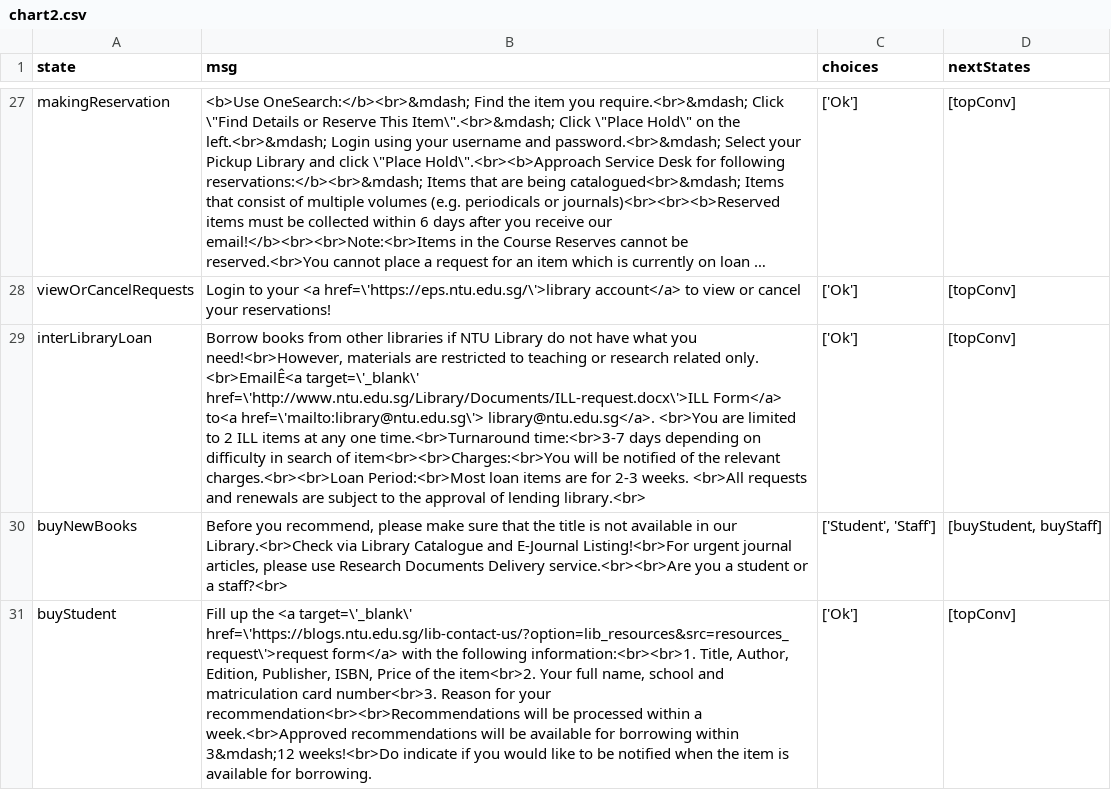
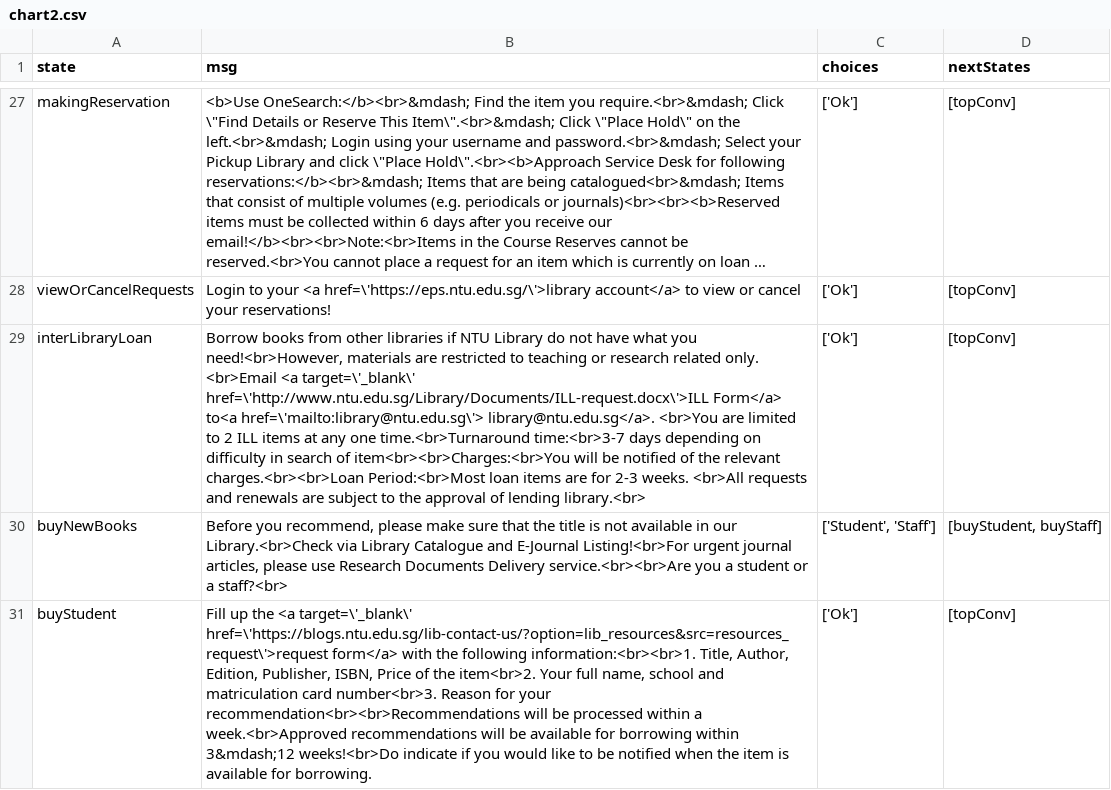
Before and after one commit to ntudpi/chatbotdpi, a CSV file: chart2.csv, drawn as a sheet; only a part is shown, gaps mark what is left out; long unchanged cells end in …; the diff names each change by its address in the sheet, - before the commit and + after, or states it on an @@ line.

```diff
--- a/chart2.csv
+++ b/chart2.csv
-B29 (msg): …related only. <br>EmailÊ<a target=\'_blank\' href=\'http://www.ntu.edu.sg/Library/Documents/ILL-request.docx\'>ILL…
+B29 (msg): …related only. <br>Email <a target=\'_blank\' href=\'http://www.ntu.edu.sg/Library/Documents/ILL-request.docx\'>ILL…
```
Also changed, not shown: 1 other file.
